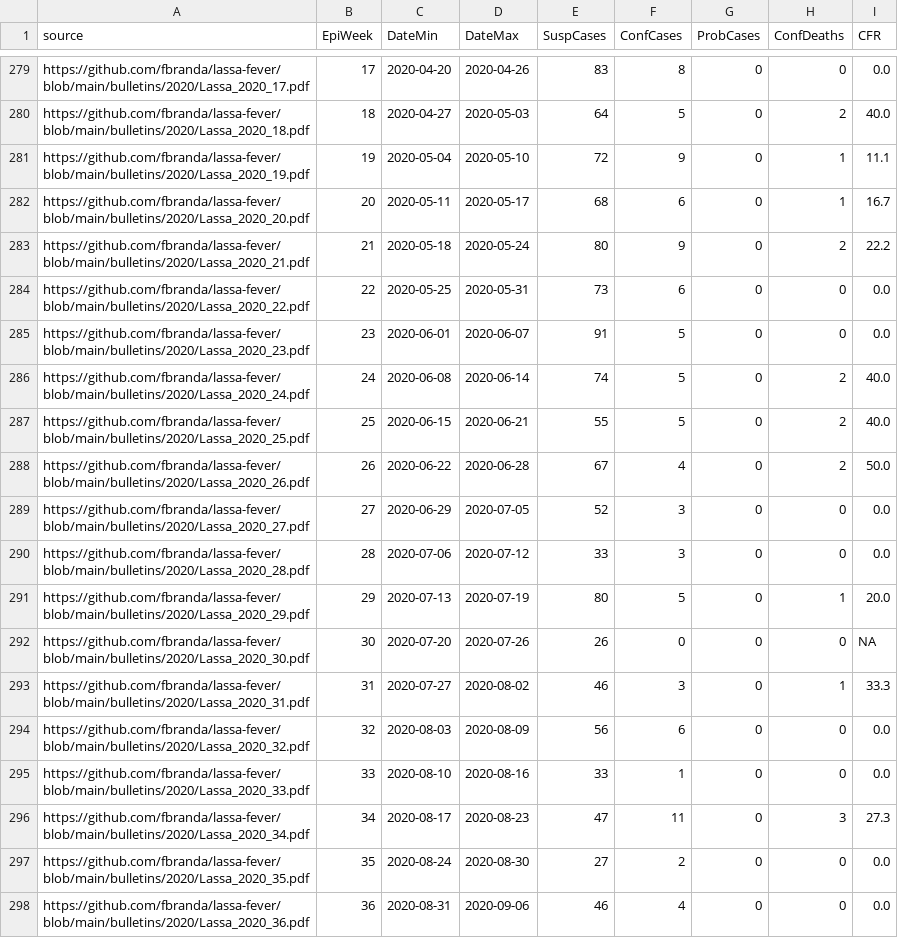
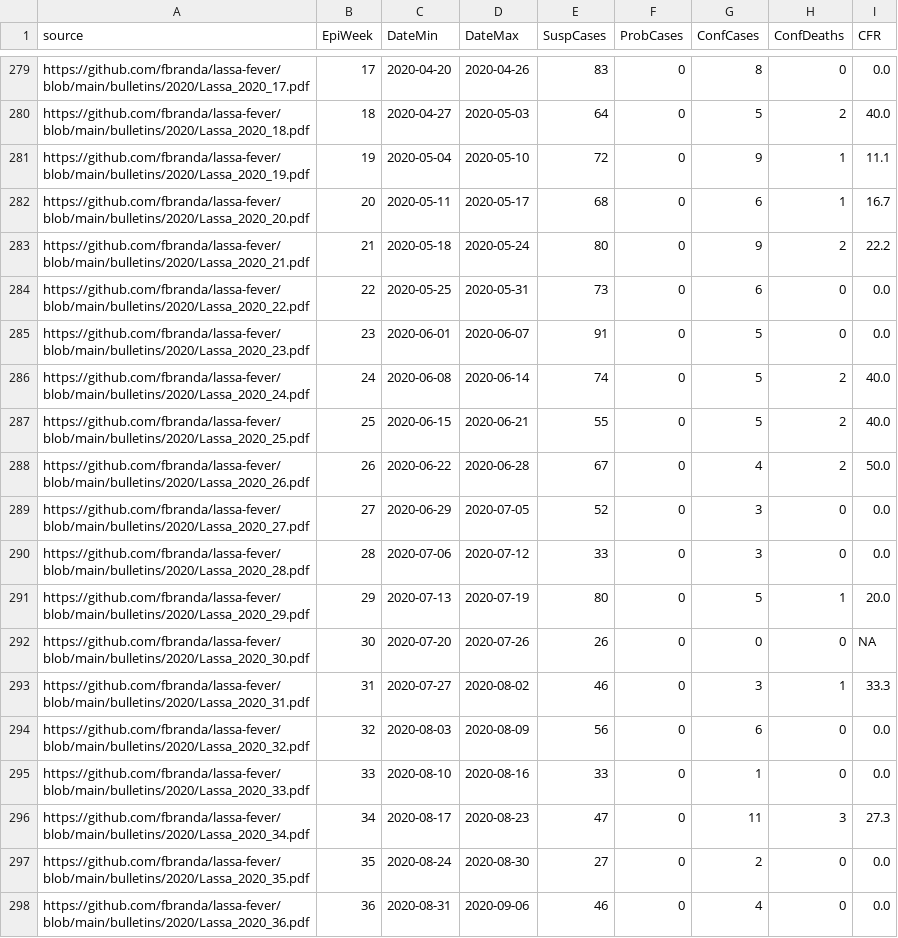
Before and after one commit to fbranda/lassa-fever, a CSV file: surveillance/Surveillance_data_Lassa_Fever_outbreak_latest.csv, drawn as a sheet; only a part is shown, gaps mark what is left out; the diff covers the shown part only; the diff names each change by its address in the sheet, - before the commit and + after, or states it on an @@ line.

```diff
--- a/surveillance/Surveillance_data_Lassa_Fever_outbreak_latest.csv
+++ b/surveillance/Surveillance_data_Lassa_Fever_outbreak_latest.csv
-F1: ConfCases
+F1: ProbCases
-G1: ProbCases
+G1: ConfCases
-F279 (ProbCases): 8
+F279 (ProbCases): 0
-G279 (ConfCases): 0
+G279 (ConfCases): 8
-F280 (ProbCases): 5
+F280 (ProbCases): 0
-G280 (ConfCases): 0
+G280 (ConfCases): 5
-F281 (ProbCases): 9
+F281 (ProbCases): 0
-G281 (ConfCases): 0
+G281 (ConfCases): 9
-F282 (ProbCases): 6
+F282 (ProbCases): 0
-G282 (ConfCases): 0
+G282 (ConfCases): 6
-F283 (ProbCases): 9
+F283 (ProbCases): 0
-G283 (ConfCases): 0
+G283 (ConfCases): 9
-F284 (ProbCases): 6
+F284 (ProbCases): 0
-G284 (ConfCases): 0
+G284 (ConfCases): 6
-F285:F287 (ProbCases): 5
+F285:F287 (ProbCases): 0
-G285:G287 (ConfCases): 0
+G285:G287 (ConfCases): 5
-F288 (ProbCases): 4
+F288 (ProbCases): 0
-G288 (ConfCases): 0
+G288 (ConfCases): 4
-F289:F290 (ProbCases): 3
+F289:F290 (ProbCases): 0
-G289:G290 (ConfCases): 0
+G289:G290 (ConfCases): 3
-F291 (ProbCases): 5
+F291 (ProbCases): 0
-G291 (ConfCases): 0
+G291 (ConfCases): 5
-F293 (ProbCases): 3
+F293 (ProbCases): 0
-G293 (ConfCases): 0
+G293 (ConfCases): 3
-F294 (ProbCases): 6
+F294 (ProbCases): 0
-G294 (ConfCases): 0
+G294 (ConfCases): 6
-F295 (ProbCases): 1
+F295 (ProbCases): 0
-G295 (ConfCases): 0
+G295 (ConfCases): 1
-F296 (ProbCases): 11
+F296 (ProbCases): 0
-G296 (ConfCases): 0
+G296 (ConfCases): 11
-F297 (ProbCases): 2
+F297 (ProbCases): 0
-G297 (ConfCases): 0
+G297 (ConfCases): 2
-F298 (ProbCases): 4
+F298 (ProbCases): 0
-G298 (ConfCases): 0
+G298 (ConfCases): 4
```
Also changed, not shown: 66 edited cells elsewhere in this file.
